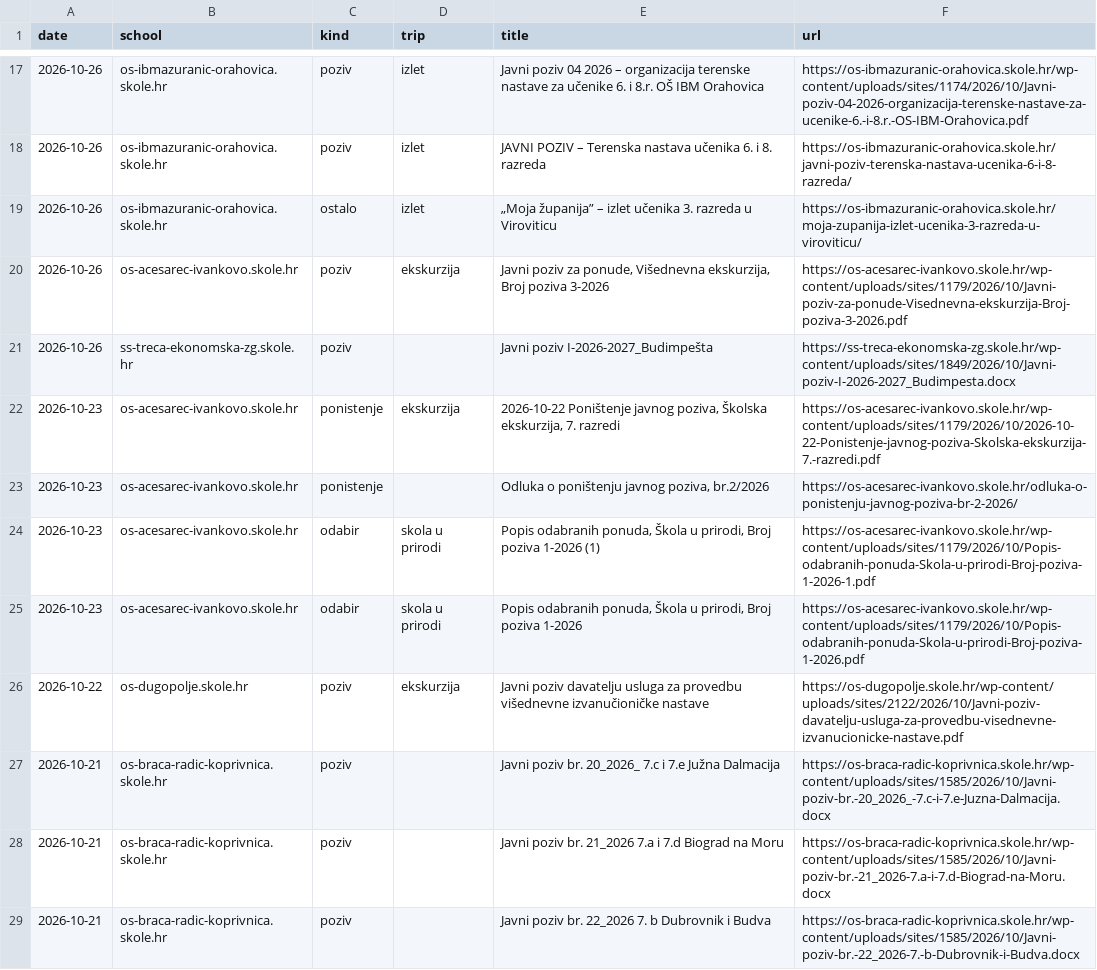
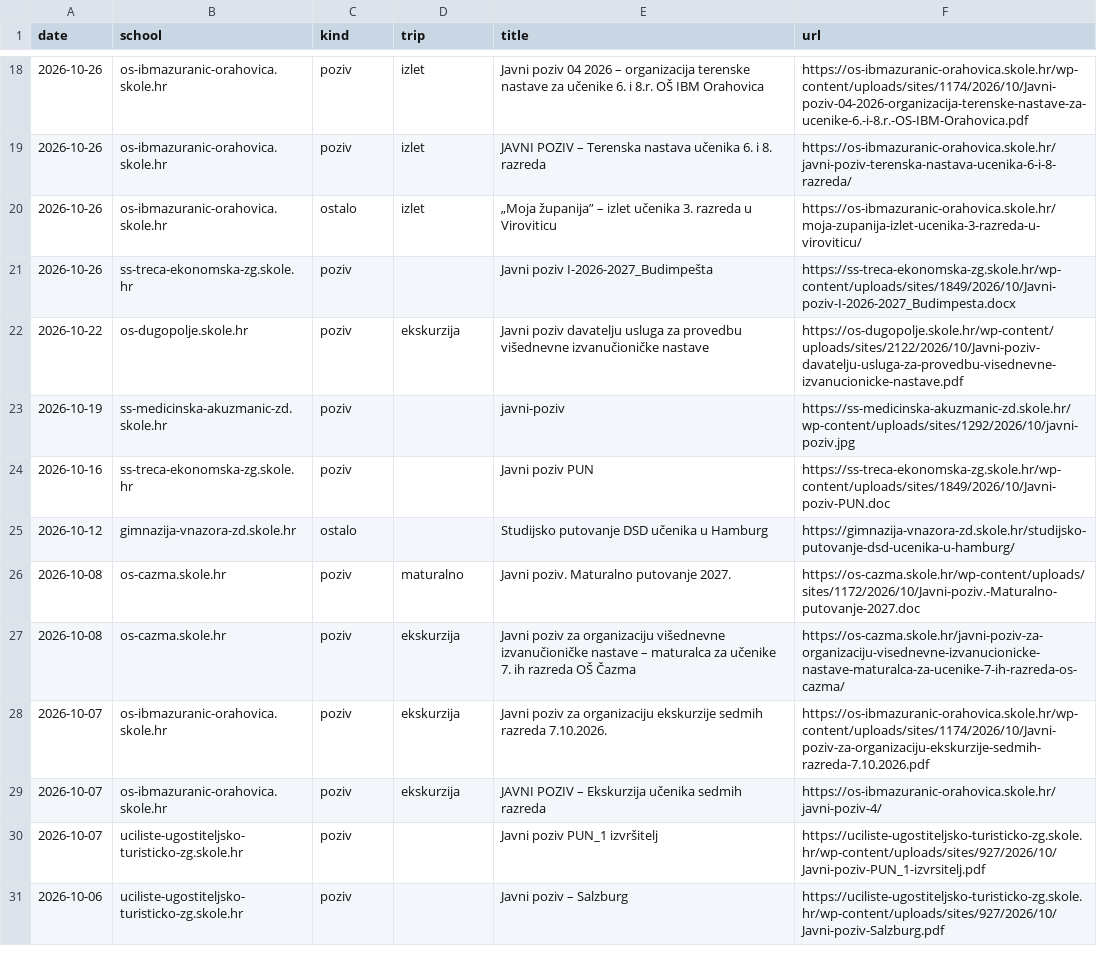
Before and after one commit to mobranovic/vlakusnijegu, a CSV file: pracenje/pozivi.csv, drawn as a sheet; only a part is shown, gaps mark what is left out; the shorter side is filled out with more unchanged rows; removed rows and columns are numbered as before the commit, all else as after; the diff covers the shown part only; the diff names each change by its address in the sheet, - before the commit and + after, or states it on an @@ line.

```diff
--- a/pracenje/pozivi.csv
+++ b/pracenje/pozivi.csv
-row 20: 2026-10-26 | os-acesarec-ivankovo.skole.hr | poziv | ekskurzija | Javni poziv za ponude, Višednevna ekskurzija, Broj poziva 3-2026 | https://os-acesarec-ivankovo.skole.hr/wp-content/uploads/sites/1179/2026/10/Javni-poziv-za-ponude-Visednevna-ekskurzija-Broj-poziva-3-2026.pdf
-row 22: 2026-10-23 | os-acesarec-ivankovo.skole.hr | ponistenje | ekskurzija | 2026-10-22 Poništenje javnog poziva, Školska ekskurzija, 7. razredi | https://os-acesarec-ivankovo.skole.hr/wp-content/uploads/sites/1179/2026/10/2026-10-22-Ponistenje-javnog-poziva-Skolska-ekskurzija-7.-razredi.pdf
-row 23: 2026-10-23 | os-acesarec-ivankovo.skole.hr | ponistenje |  | Odluka o poništenju javnog poziva, br.2/2026 | https://os-acesarec-ivankovo.skole.hr/odluka-o-ponistenju-javnog-poziva-br-2-2026/
-row 24: 2026-10-23 | os-acesarec-ivankovo.skole.hr | odabir | skola u prirodi | Popis odabranih ponuda, Škola u prirodi, Broj poziva 1-2026 (1) | https://os-acesarec-ivankovo.skole.hr/wp-content/uploads/sites/1179/2026/10/Popis-odabranih-ponuda-Skola-u-prirodi-Broj-poziva-1-2026-1.pdf
-row 25: 2026-10-23 | os-acesarec-ivankovo.skole.hr | odabir | skola u prirodi | Popis odabranih ponuda, Škola u prirodi, Broj poziva 1-2026 | https://os-acesarec-ivankovo.skole.hr/wp-content/uploads/sites/1179/2026/10/Popis-odabranih-ponuda-Skola-u-prirodi-Broj-poziva-1-2026.pdf
-row 27: 2026-10-21 | os-braca-radic-koprivnica.skole.hr | poziv |  | Javni poziv br. 20_2026_ 7.c i 7.e Južna Dalmacija | https://os-braca-radic-koprivnica.skole.hr/wp-content/uploads/sites/1585/2026/10/Javni-poziv-br.-20_2026_-7.c-i-7.e-Juzna-Dalmacija.docx
-row 28: 2026-10-21 | os-braca-radic-koprivnica.skole.hr | poziv |  | Javni poziv br. 21_2026 7.a i 7.d Biograd na Moru | https://os-braca-radic-koprivnica.skole.hr/wp-content/uploads/sites/1585/2026/10/Javni-poziv-br.-21_2026-7.a-i-7.d-Biograd-na-Moru.docx
-row 29: 2026-10-21 | os-braca-radic-koprivnica.skole.hr | poziv |  | Javni poziv br. 22_2026 7. b Dubrovnik i Budva | https://os-braca-radic-koprivnica.skole.hr/wp-content/uploads/sites/1585/2026/10/Javni-poziv-br.-22_2026-7.-b-Dubrovnik-i-Budva.docx
```
Also changed, not shown: 4 added rows and 19 removed rows elsewhere in this file, 2 other files.
